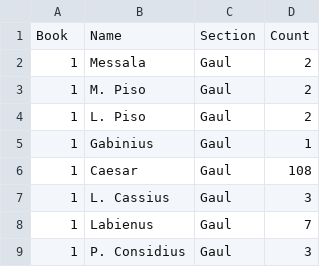
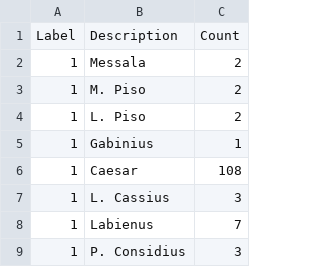
Before and after one commit to kyw53/caesar, a CSV file: xquery/caesarEdges.csv, drawn as a sheet; only a part is shown; removed rows and columns are numbered as before the commit, all else as after; the diff names each change by its address in the sheet, - before the commit and + after, or states it on an @@ line.

```diff
--- a/xquery/caesarEdges.csv
+++ b/xquery/caesarEdges.csv
-column C, rows 2-9: all Gaul
-row 1: Book | Name | Section | Count
+row 1: Label | Description | Count
```
Also changed, not shown: 3 other files.
